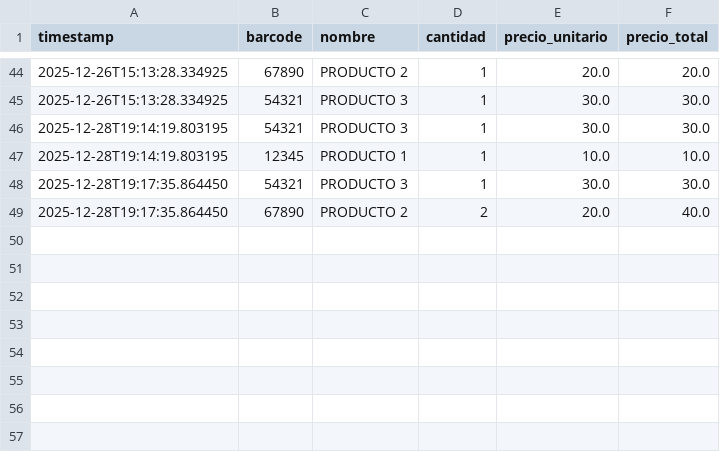
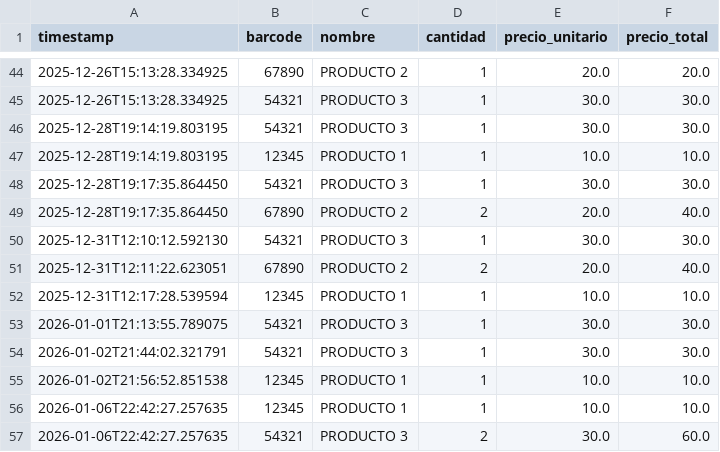
Before and after one commit to TeacherdhApps/Xun-POS, a CSV file: sales.csv, drawn as a sheet; only a part is shown, gaps mark what is left out.

```diff
--- a/sales.csv
+++ b/sales.csv
@@ -49 +49,9 @@ timestamp,barcode,nombre,cantidad,precio_unitario,precio_total
 2025-12-28T19:17:35.864450,67890,PRODUCTO 2,2,20.0,40.0
+2025-12-31T12:10:12.592130,54321,PRODUCTO 3,1,30.0,30.0
+2025-12-31T12:11:22.623051,67890,PRODUCTO 2,2,20.0,40.0
+2025-12-31T12:17:28.539594,12345,PRODUCTO 1,1,10.0,10.0
+2026-01-01T21:13:55.789075,54321,PRODUCTO 3,1,30.0,30.0
+2026-01-02T21:44:02.321791,54321,PRODUCTO 3,1,30.0,30.0
+2026-01-02T21:56:52.851538,12345,PRODUCTO 1,1,10.0,10.0
+2026-01-06T22:42:27.257635,12345,PRODUCTO 1,1,10.0,10.0
+2026-01-06T22:42:27.257635,54321,PRODUCTO 3,2,30.0,60.0
```
Also changed, not shown: cash_flow.csv, 19 other files.
